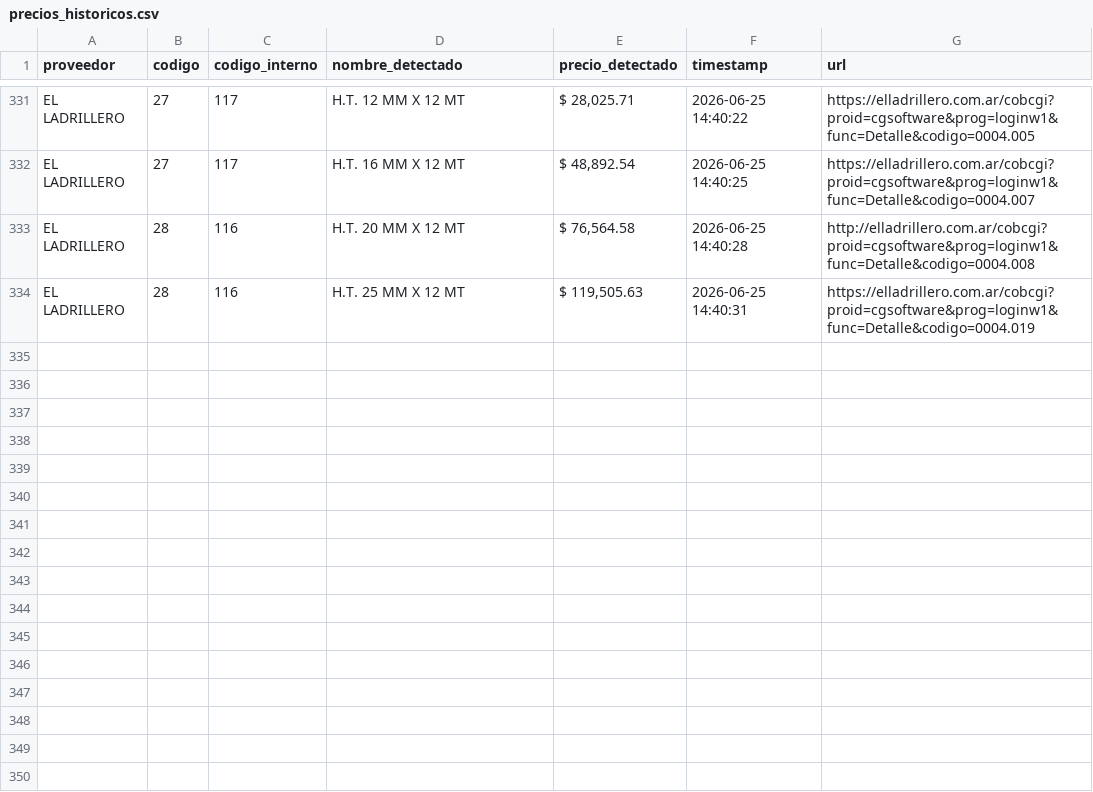
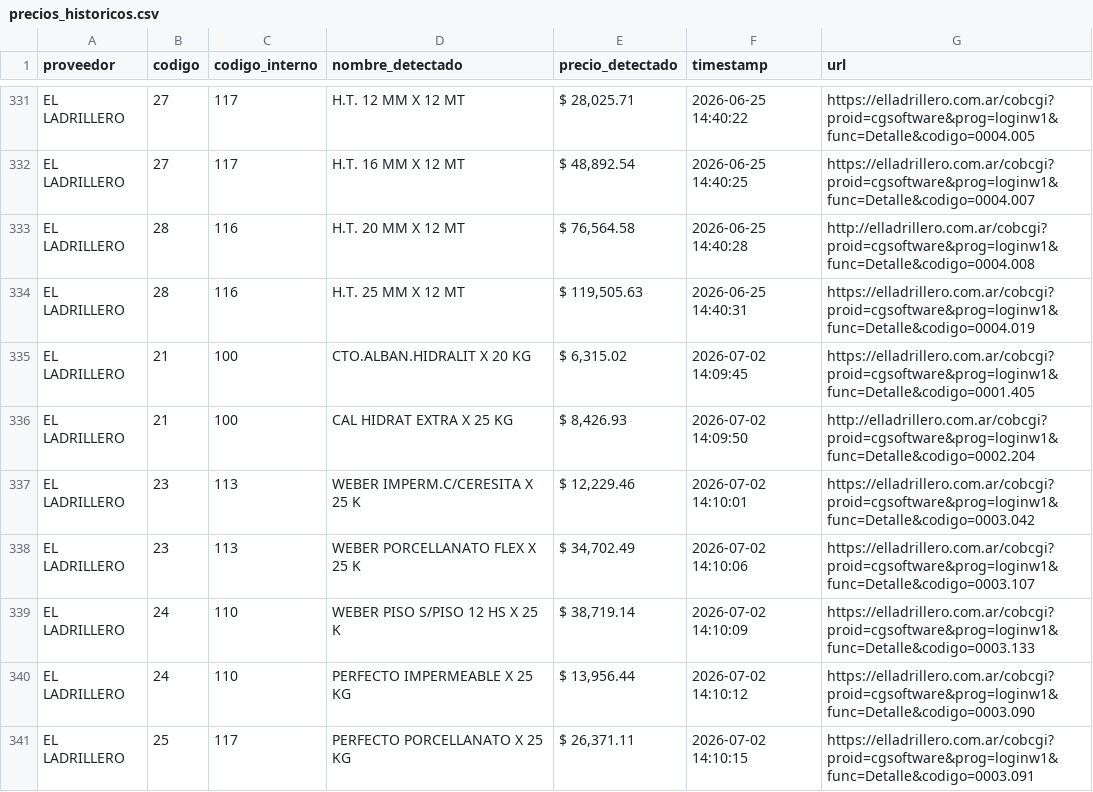
Before and after one commit to valentnluc/price_scrapper, a CSV file: precios_historicos.csv, drawn as a sheet; only a part is shown, gaps mark what is left out; the diff names each change by its address in the sheet, - before the commit and + after, or states it on an @@ line.

```diff
--- a/precios_historicos.csv
+++ b/precios_historicos.csv
+row 335: EL LADRILLERO | 21 | 100 | CTO.ALBAN.HIDRALIT X 20 KG | $ 6,315.02 | 2026-07-02 14:09:45 | https://elladrillero.com.ar/cobcgi?proid=cgsoftware&prog=loginw1&func=Detalle&codigo=0001.405
+row 336: EL LADRILLERO | 21 | 100 | CAL HIDRAT EXTRA X 25 KG | $ 8,426.93 | 2026-07-02 14:09:50 | http://elladrillero.com.ar/cobcgi?proid=cgsoftware&prog=loginw1&func=Detalle&codigo=0002.204
+row 337: EL LADRILLERO | 23 | 113 | WEBER IMPERM.C/CERESITA X 25 K | $ 12,229.46 | 2026-07-02 14:10:01 | https://elladrillero.com.ar/cobcgi?proid=cgsoftware&prog=loginw1&func=Detalle&codigo=0003.042
+row 338: EL LADRILLERO | 23 | 113 | WEBER PORCELLANATO FLEX X 25 K | $ 34,702.49 | 2026-07-02 14:10:06 | https://elladrillero.com.ar/cobcgi?proid=cgsoftware&prog=loginw1&func=Detalle&codigo=0003.107
+row 339: EL LADRILLERO | 24 | 110 | WEBER PISO S/PISO 12 HS X 25 K | $ 38,719.14 | 2026-07-02 14:10:09 | https://elladrillero.com.ar/cobcgi?proid=cgsoftware&prog=loginw1&func=Detalle&codigo=0003.133
+row 340: EL LADRILLERO | 24 | 110 | PERFECTO IMPERMEABLE X 25 KG | $ 13,956.44 | 2026-07-02 14:10:12 | https://elladrillero.com.ar/cobcgi?proid=cgsoftware&prog=loginw1&func=Detalle&codigo=0003.090
+row 341: EL LADRILLERO | 25 | 117 | PERFECTO PORCELLANATO X 25 KG | $ 26,371.11 | 2026-07-02 14:10:15 | https://elladrillero.com.ar/cobcgi?proid=cgsoftware&prog=loginw1&func=Detalle&codigo=0003.091
```
Also changed, not shown: errores.csv, url_status.csv, 1 other file.
